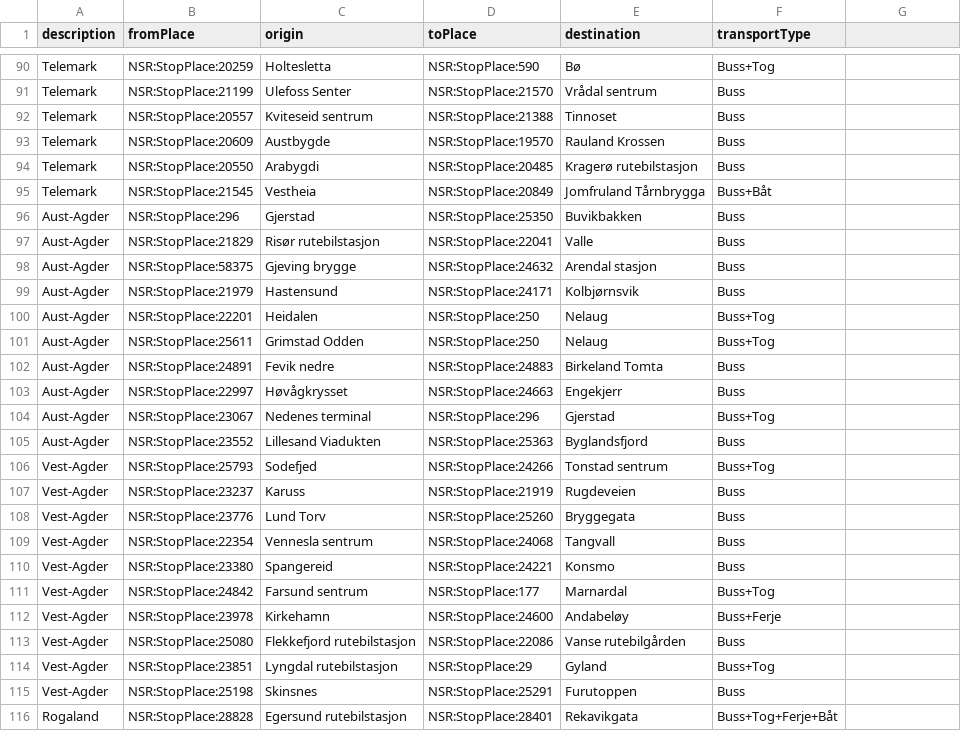
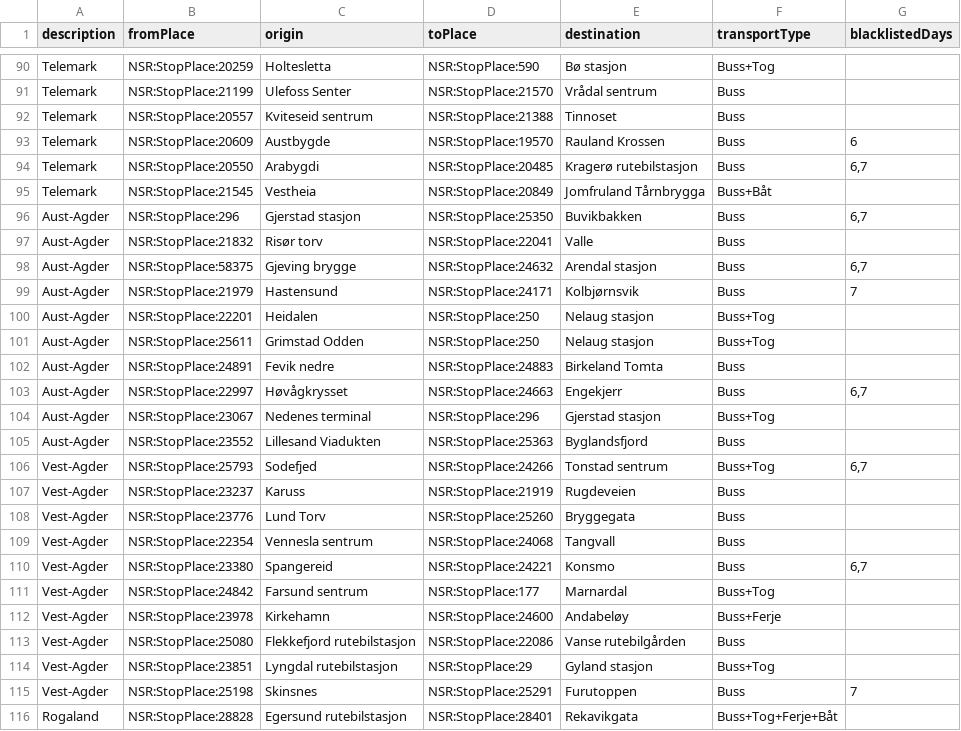
Before and after one commit to entur/otp-travelsearch-qa, a CSV file: endpoints.csv, drawn as a sheet; only a part is shown, gaps mark what is left out; the diff covers the shown part only; the diff names each change by its address in the sheet, - before the commit and + after, or states it on an @@ line.

```diff
--- a/endpoints.csv
+++ b/endpoints.csv
-G1: (empty)
+G1: blacklistedDays
-E90 (destination): Bø
+E90 (destination): Bø stasjon
-G93 (blacklistedDays): (empty)
+G93 (blacklistedDays): 6
-G94 (blacklistedDays): (empty)
+G94 (blacklistedDays): 6,7
-C96 (origin): Gjerstad
+C96 (origin): Gjerstad stasjon
-G96 (blacklistedDays): (empty)
+G96 (blacklistedDays): 6,7
-B97 (fromPlace): NSR:StopPlace:21829
+B97 (fromPlace): NSR:StopPlace:21832
-C97 (origin): Risør rutebilstasjon
+C97 (origin): Risør torv
-G98 (blacklistedDays): (empty)
+G98 (blacklistedDays): 6,7
-G99 (blacklistedDays): (empty)
+G99 (blacklistedDays): 7
-E100:E101 (destination): Nelaug
+E100:E101 (destination): Nelaug stasjon
-G103 (blacklistedDays): (empty)
+G103 (blacklistedDays): 6,7
-E104 (destination): Gjerstad
+E104 (destination): Gjerstad stasjon
-G106 (blacklistedDays): (empty)
+G106 (blacklistedDays): 6,7
-G110 (blacklistedDays): (empty)
+G110 (blacklistedDays): 6,7
-E114 (destination): Gyland
+E114 (destination): Gyland stasjon
-G115 (blacklistedDays): (empty)
+G115 (blacklistedDays): 7
```
Also changed, not shown: 1 added row, 1 removed row and 48 edited cells elsewhere in this file.
